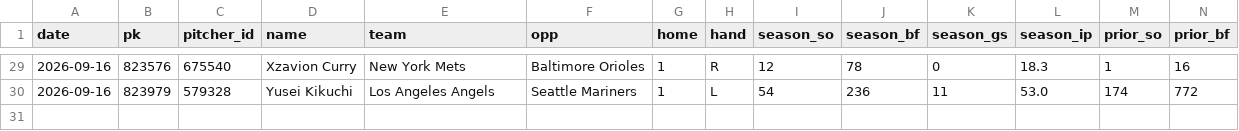
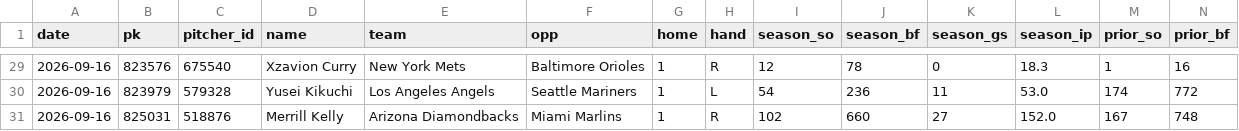
Before and after one commit to myles00price/baseball-model, a CSV file: k_lock_2026-09-16.csv, drawn as a sheet; only a part is shown, gaps mark what is left out; rows hold the shown columns only; the diff names each change by its address in the sheet, - before the commit and + after, or states it on an @@ line.

Commit message:
lineup lock update 2026-09-16

```diff
--- a/k_lock_2026-09-16.csv
+++ b/k_lock_2026-09-16.csv
+row 31: 2026-09-16 | 825031 | 518876 | Merrill Kelly | Arizona Diamondbacks | Miami Marlins | 1 | R | 102 | 660 | 27 | 152.0 | 167 | 748
```
Also changed, not shown: picks_2026-09-16.csv, 5 other files.
